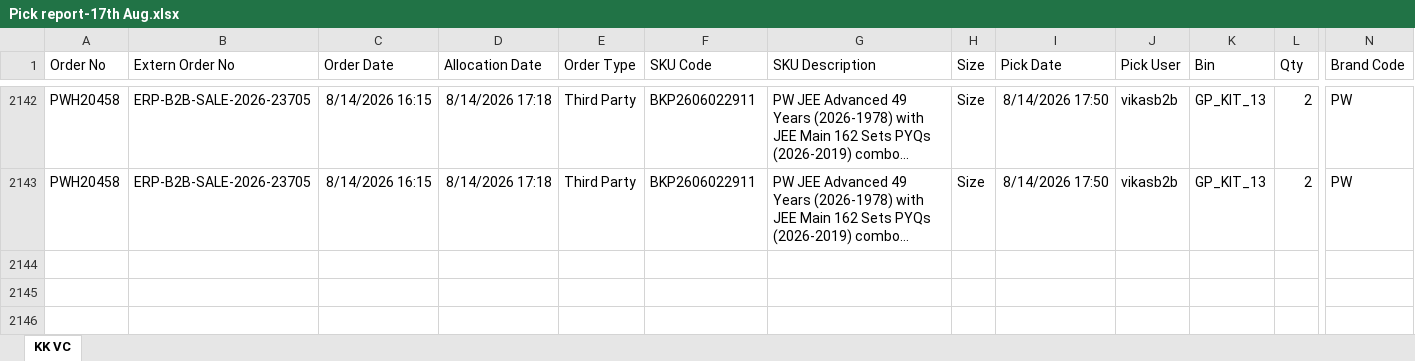
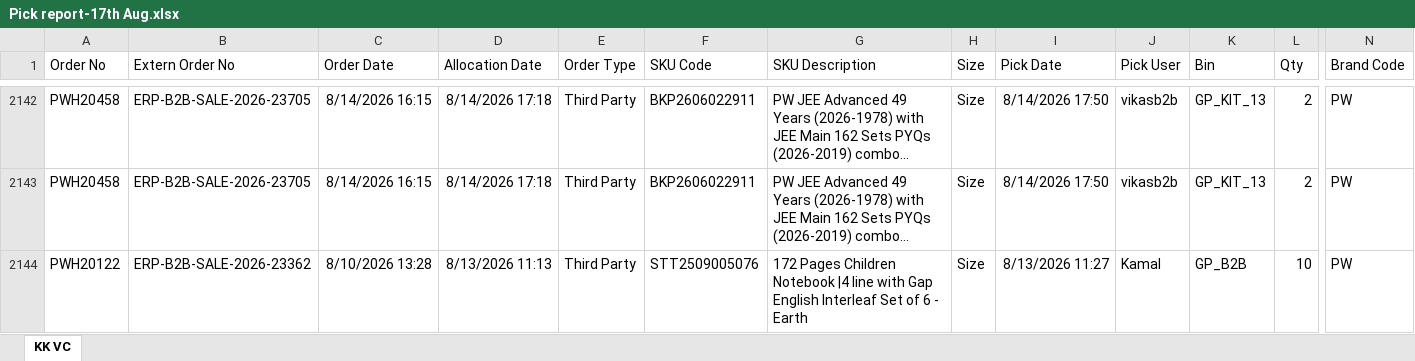
Before and after one commit to Kamal2-Pal/PW-Master-Dashboard, an Excel workbook: picker-reports/Pick report-17th Aug.xlsx, sheet KK VC, drawn as a sheet; only a part is shown, gaps mark what is left out; long unchanged cells end in …; values as stored, in another font and other column widths than the file's, no borders; rows hold the shown columns only; the diff names each change by its address in the sheet, - before the commit and + after, or states it on an @@ line.

Commit message:
Add files via upload

```diff
--- a/picker-reports/Pick report-17th Aug.xlsx (sheet KK VC)
+++ b/picker-reports/Pick report-17th Aug.xlsx (sheet KK VC)
+row 2144: PWH20122 | ERP-B2B-SALE-2026-23362 | 8/10/2026 13:28 | 8/13/2026 11:13 | Third Party | STT2509005076 | 172 Pages Children Notebook |4 line with Gap English Interleaf Set of 6 - Earth | Size | 8/13/2026 11:27 | Kamal | GP_B2B | 10 | PW
```
